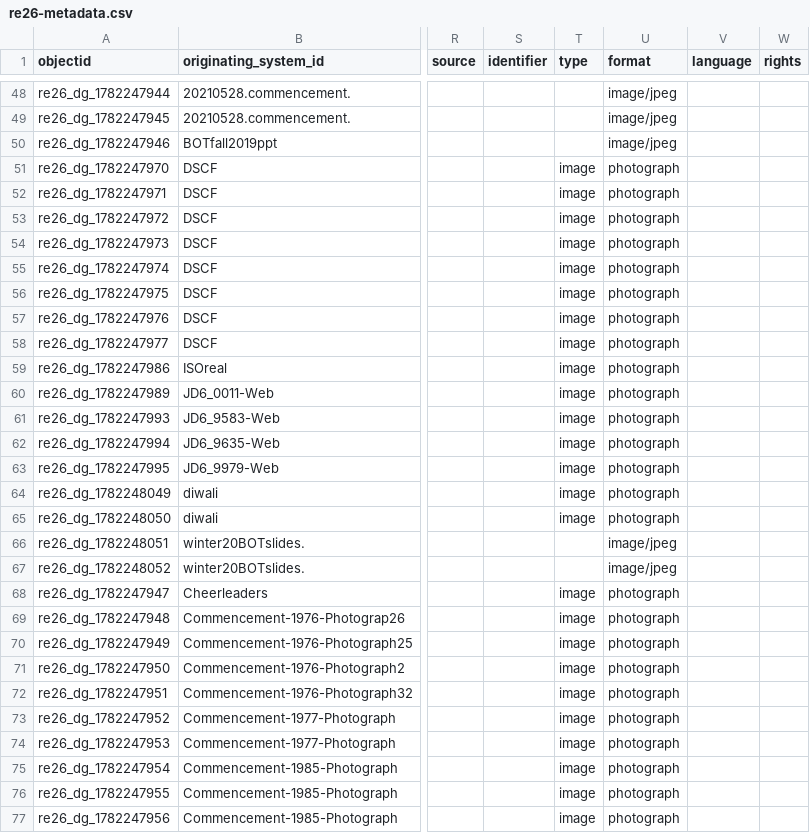
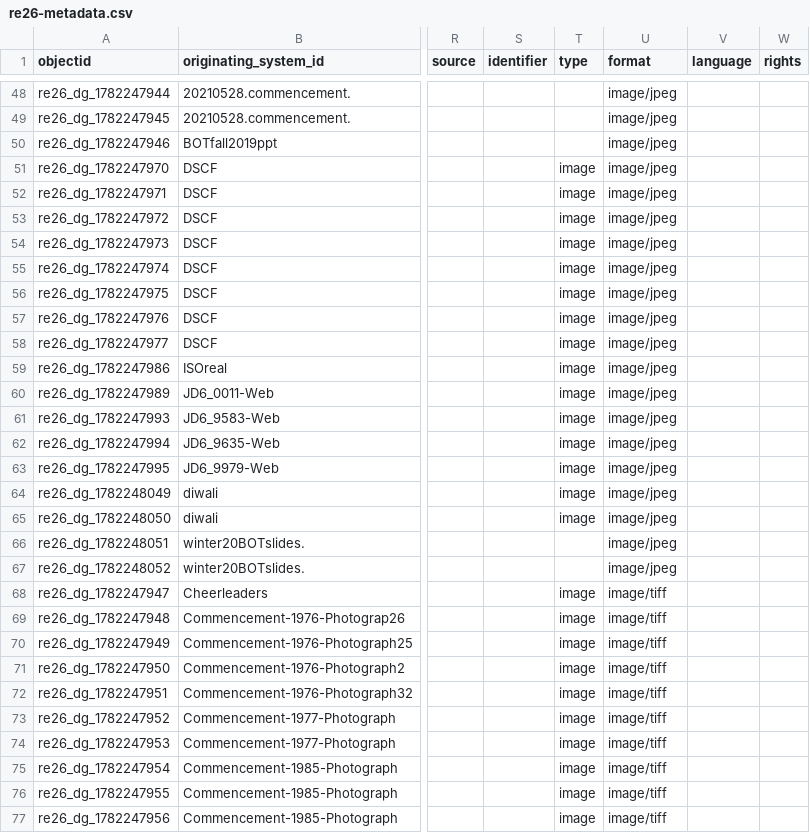
Before and after one commit to Digital-Grinnell/gccb-Reunion-2026, a CSV file: _data/re26-metadata.csv, drawn as a sheet; only a part is shown, gaps mark what is left out; the diff covers the shown part only; the diff names each change by its address in the sheet, - before the commit and + after, or states it on an @@ line.

Commit message:
TIFF image derivatives from DART are much better now.

```diff
--- a/_data/re26-metadata.csv
+++ b/_data/re26-metadata.csv
-U51:U65 (format): photograph
+U51:U65 (format): image/jpeg
-U68:U77 (format): photograph
+U68:U77 (format): image/tiff
```
Also changed, not shown: 95 edited cells elsewhere in this file.
